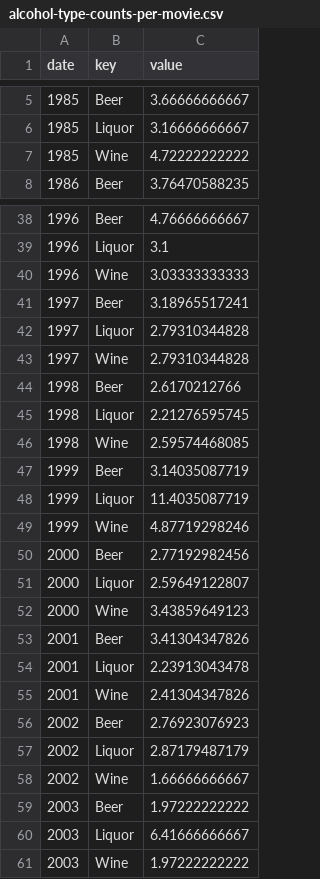
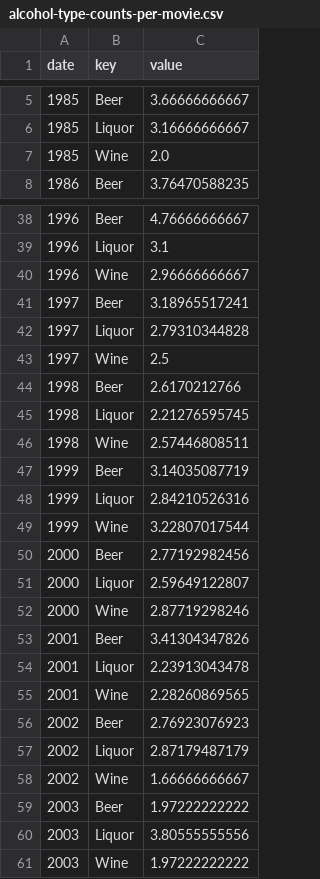
Before and after one commit to rhiever/drug-alcohol-mentions, a CSV file: alcohol-type-counts-per-movie.csv, drawn as a sheet; only a part is shown, gaps mark what is left out; the diff covers the shown part only.

```diff
--- a/alcohol-type-counts-per-movie.csv
+++ b/alcohol-type-counts-per-movie.csv
@@ -6,3 +6,3 @@ date,key,value
 1985,Liquor,3.16666666667
-1985,Wine,4.72222222222
+1985,Wine,2.0
 1986,Beer,3.76470588235
@@ -39,18 +39,18 @@ date,key,value
 1996,Liquor,3.1
-1996,Wine,3.03333333333
+1996,Wine,2.96666666667
 1997,Beer,3.18965517241
 1997,Liquor,2.79310344828
-1997,Wine,2.79310344828
+1997,Wine,2.5
 1998,Beer,2.6170212766
 1998,Liquor,2.21276595745
-1998,Wine,2.59574468085
+1998,Wine,2.57446808511
 1999,Beer,3.14035087719
-1999,Liquor,11.4035087719
-1999,Wine,4.87719298246
+1999,Liquor,2.84210526316
+1999,Wine,3.22807017544
 2000,Beer,2.77192982456
 2000,Liquor,2.59649122807
-2000,Wine,3.43859649123
+2000,Wine,2.87719298246
 2001,Beer,3.41304347826
 2001,Liquor,2.23913043478
-2001,Wine,2.41304347826
+2001,Wine,2.28260869565
 2002,Beer,2.76923076923
@@ -59,3 +59,3 @@ date,key,value
 2003,Beer,1.97222222222
-2003,Liquor,6.41666666667
+2003,Liquor,3.80555555556
 2003,Wine,1.97222222222
```
Also changed, not shown: 11 edited cells elsewhere in this file, category-counts-per-movie.csv.
